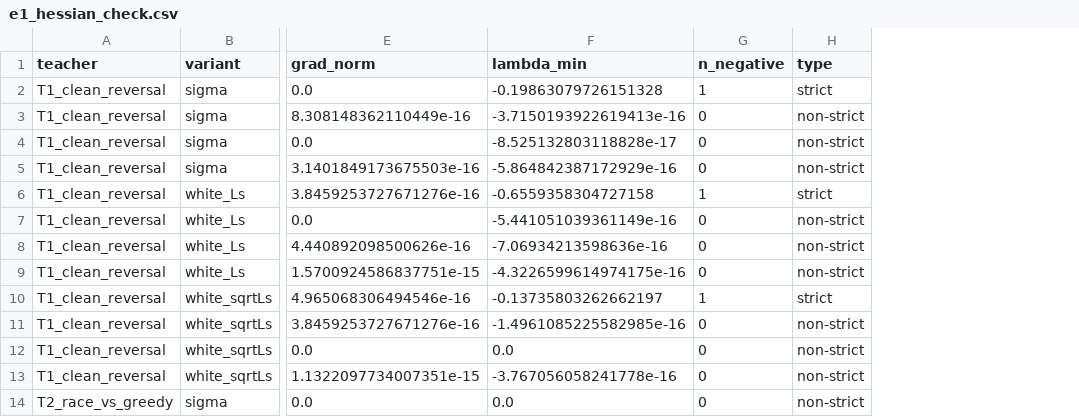
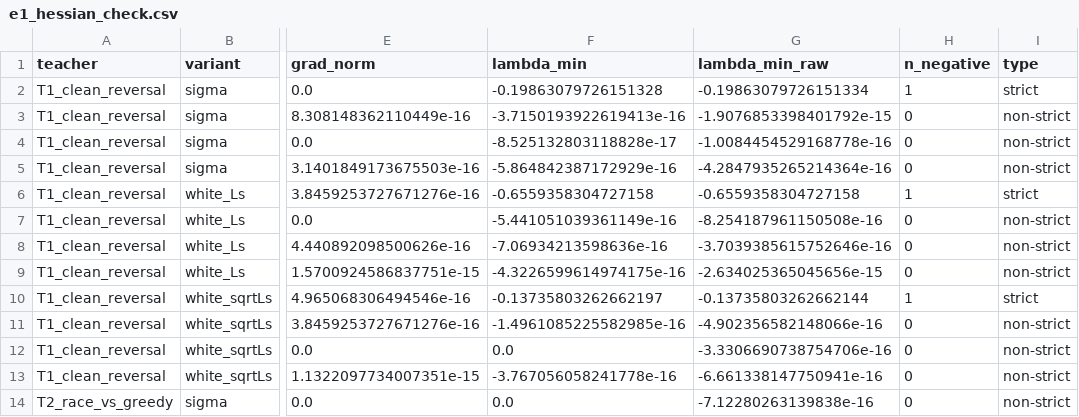
Before and after one commit to seamus-fallows/TTN-regimes, a CSV file: experiments/data_teacher/results/e1_hessian_check.csv, drawn as a sheet; only a part is shown, gaps mark what is left out; the diff names each change by its address in the sheet, - before the commit and + after, or states it on an @@ line.

```diff
--- a/experiments/data_teacher/results/e1_hessian_check.csv
+++ b/experiments/data_teacher/results/e1_hessian_check.csv
+column G (lambda_min_raw), rows 2-14: -0.19863079726151334 | -1.9076853398401792e-15 | -1.0084454529168778e-16 | -4.2847935265214364e-16 | -0.6559358304727158 | -8.254187961150508e-16 | -3.7039385615752646e-16 | -2.634025365045656e-15 | -0.13735803262662144 | -4.902356582148066e-16 | -3.3306690738754706e-16 | -6.661338147750941e-16 | -7.12280263139838e-16
```
Also changed, not shown: experiments/data_teacher/results/r2_saddle_hessian.csv, experiments/data_teacher/results/r2_star_hessian.csv, 6 other files.
